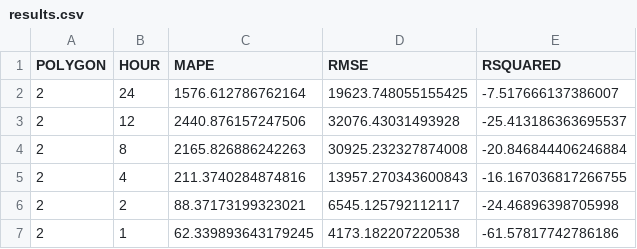
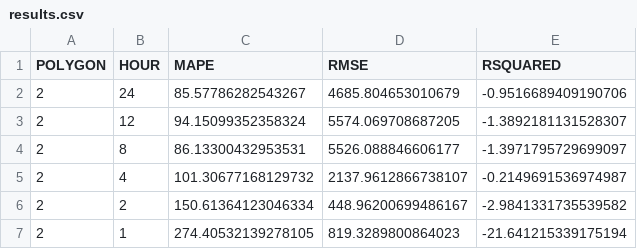
Before and after one commit to rf-thesis/ts-prediction, a CSV file: results.csv, drawn as a sheet.

```diff
--- a/results.csv
+++ b/results.csv
@@ -1,7 +1,7 @@
 POLYGON,HOUR,MAPE,RMSE,RSQUARED
-2,24,1576.612786762164,19623.748055155425,-7.517666137386007
-2,12,2440.876157247506,32076.43031493928,-25.413186363695537
-2,8,2165.826886242263,30925.232327874008,-20.846844406246884
-2,4,211.3740284874816,13957.270343600843,-16.167036817266755
-2,2,88.37173199323021,6545.125792112117,-24.46896398705998
-2,1,62.339893643179245,4173.182207220538,-61.57817742786186
+2,24,85.57786282543267,4685.804653010679,-0.9516689409190706
+2,12,94.15099352358324,5574.069708687205,-1.3892181131528307
+2,8,86.13300432953531,5526.088846606177,-1.3971795729699097
+2,4,101.30677168129732,2137.9612866738107,-0.2149691536974987
+2,2,150.61364123046334,448.96200699486167,-2.9841331735539582
+2,1,274.40532139278105,819.3289800864023,-21.641215339175194
```
Also changed, not shown: 1 other file.
